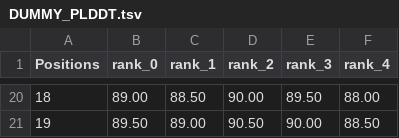
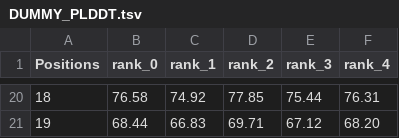
Before and after one commit to nf-core/proteinfold, a TSV file: assets/DUMMY_PLDDT.tsv, drawn as a sheet; only a part is shown, gaps mark what is left out; the diff covers the shown part only.

```diff
--- a/assets/DUMMY_PLDDT.tsv
+++ b/assets/DUMMY_PLDDT.tsv
@@ -20,2 +20,2 @@ Positions	rank_0	rank_1	rank_2	rank_3	rank_4
-18	89.00	88.50	90.00	89.50	88.00
-19	89.50	89.00	90.50	90.00	88.50
+18	76.58	74.92	77.85	75.44	76.31
+19	68.44	66.83	69.71	67.12	68.20
```
Also changed, not shown: 90 edited cells elsewhere in this file, 1 other file.
